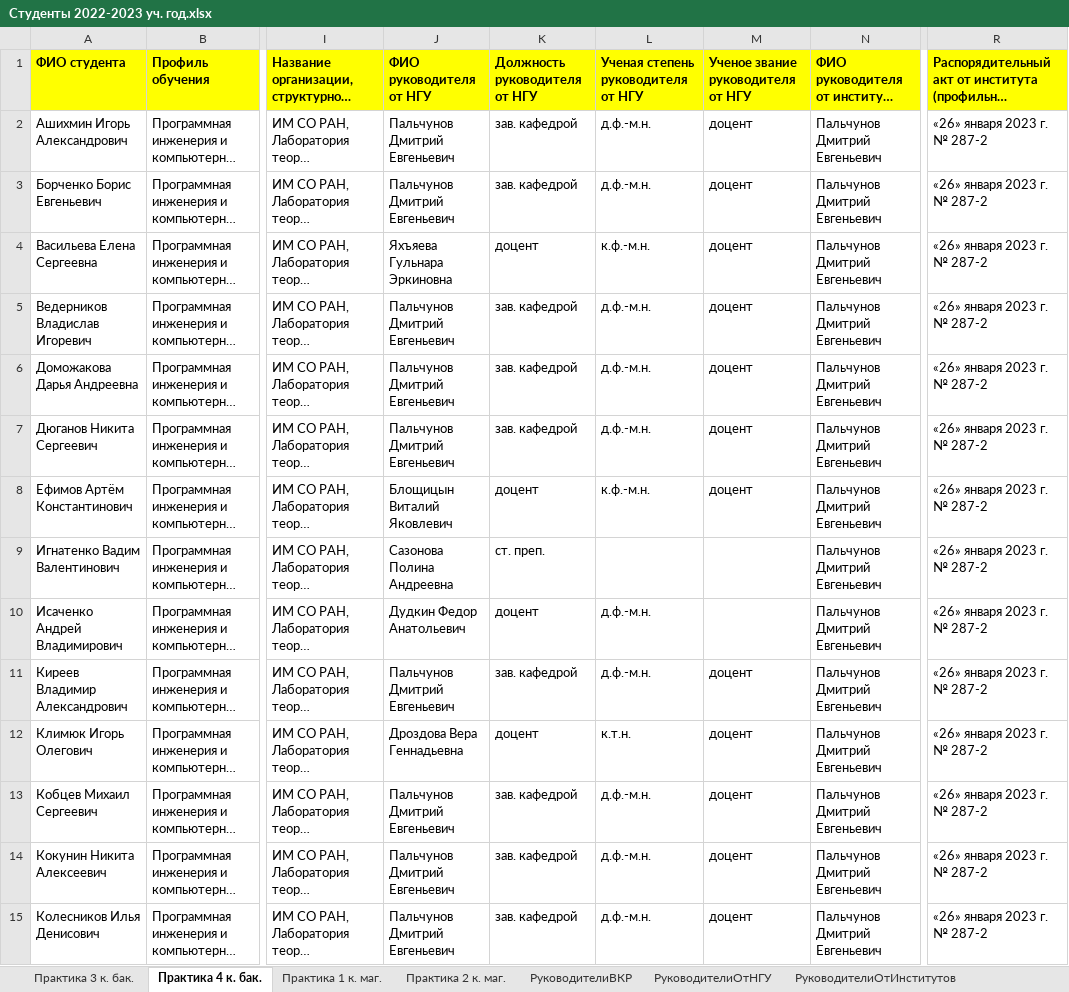
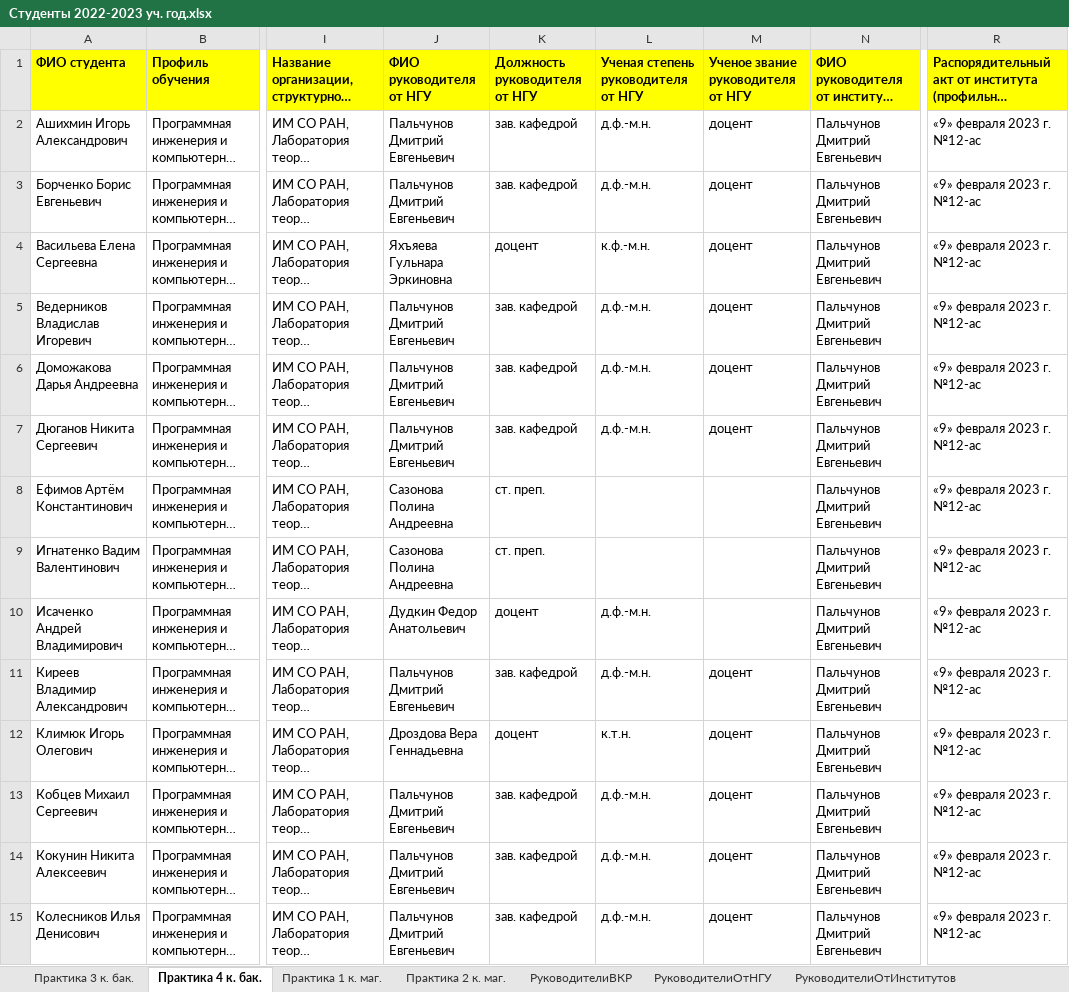
Before and after one commit to chernsvetl/hepler, an Excel workbook: tables/bachelors/4th_course/Cтуденты 2022-2023 уч. год.xlsx, sheet Практика 4 к. бак., drawn as a sheet; only a part is shown, gaps mark what is left out; long unchanged cells end in …; values as stored, in another font and other column widths than the file's, no borders; the diff covers the shown part only; the diff names each change by its address in the sheet, - before the commit and + after, or states it on an @@ line.

```diff
--- a/tables/bachelors/4th_course/Cтуденты 2022-2023 уч. год.xlsx (sheet Практика 4 к. бак.)
+++ b/tables/bachelors/4th_course/Cтуденты 2022-2023 уч. год.xlsx (sheet Практика 4 к. бак.)
-R2:R15: «26» января 2023 г. № 287-2
+R2:R15: «9» февраля 2023 г. №12-ас
-J8: Блощицын Виталий Яковлевич
+J8: Сазонова Полина Андреевна
-K8: доцент
+K8: ст. преп.
-L8: к.ф.-м.н.
+L8: (empty)
-M8: доцент
+M8: (empty)
```
Also changed, not shown: 49 edited cells and cell formats elsewhere in this sheet, sheet Практика 2 к. маг., sheet РуководителиОтИнститутов, sheet РуководителиОтНГУ, sheet РуководителиВКР, tables/bachelors/4th_course/Cтуденты 2022-2023 уч. год_2.xlsx, 22 other files.
